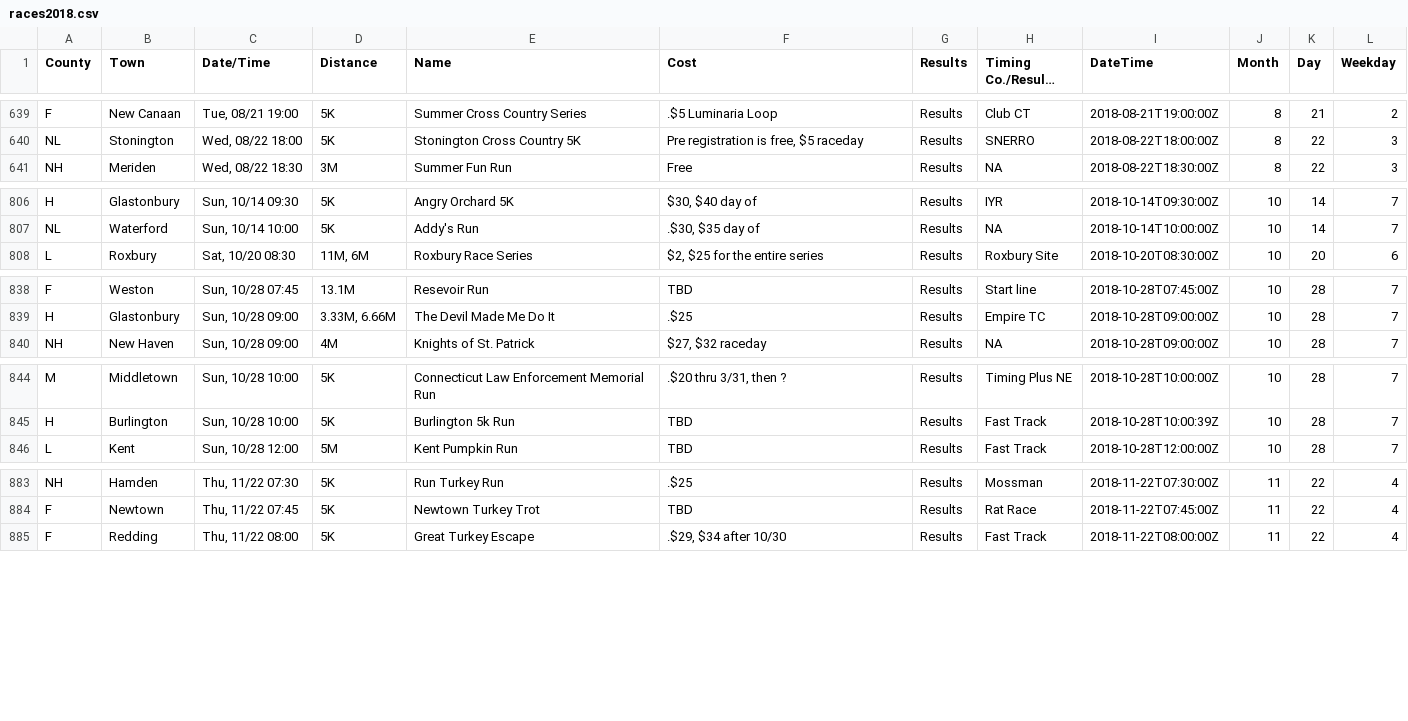
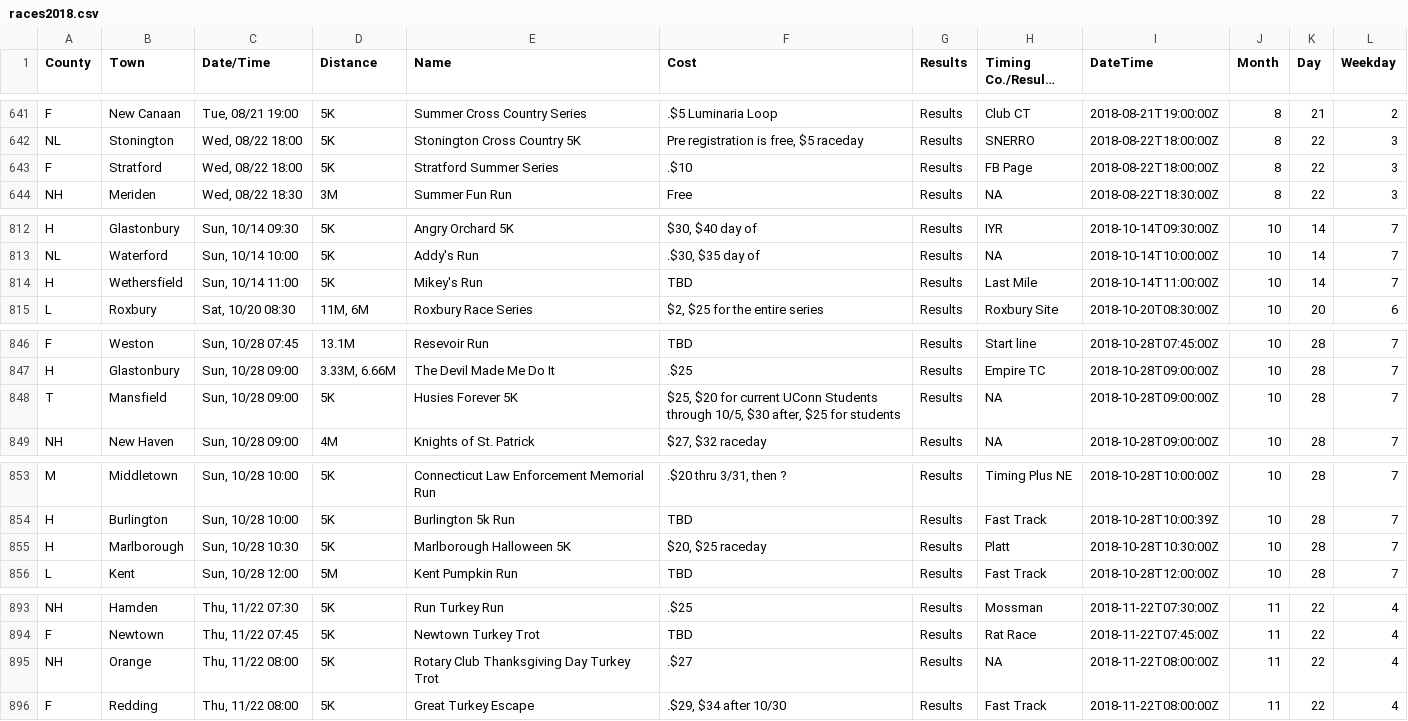
Before and after one commit to jpasini/dataviz-project-template, a CSV file: data/races2018.csv, drawn as a sheet; only a part is shown, gaps mark what is left out; long unchanged cells end in …; the diff covers the shown part only; the diff names each change by its address in the sheet, - before the commit and + after, or states it on an @@ line.

```diff
--- a/data/races2018.csv
+++ b/data/races2018.csv
+row 643: F | Stratford | Wed, 08/22 18:00 | 5K | Stratford Summer Series | .$10 | Results | FB Page | 2018-08-22T18:00:00Z | 8 | 22 | 3
+row 814: H | Wethersfield | Sun, 10/14 11:00 | 5K | Mikey's Run | TBD | Results | Last Mile | 2018-10-14T11:00:00Z | 10 | 14 | 7
+row 848: T | Mansfield | Sun, 10/28 09:00 | 5K | Husies Forever 5K | $25, $20 for current UConn Students through 10/5, $30 after, $25 for students | Results | NA | 2018-10-28T09:00:00Z | 10 | 28 | 7
+row 855: H | Marlborough | Sun, 10/28 10:30 | 5K | Marlborough Halloween 5K | $20, $25 raceday | Results | Platt | 2018-10-28T10:30:00Z | 10 | 28 | 7
+row 895: NH | Orange | Thu, 11/22 08:00 | 5K | Rotary Club Thanksgiving Day Turkey Trot | .$27 | Results | NA | 2018-11-22T08:00:00Z | 11 | 22 | 4
```
Also changed, not shown: 7 added rows, 1 removed row and 6 edited cells elsewhere in this file, 2 other files.
